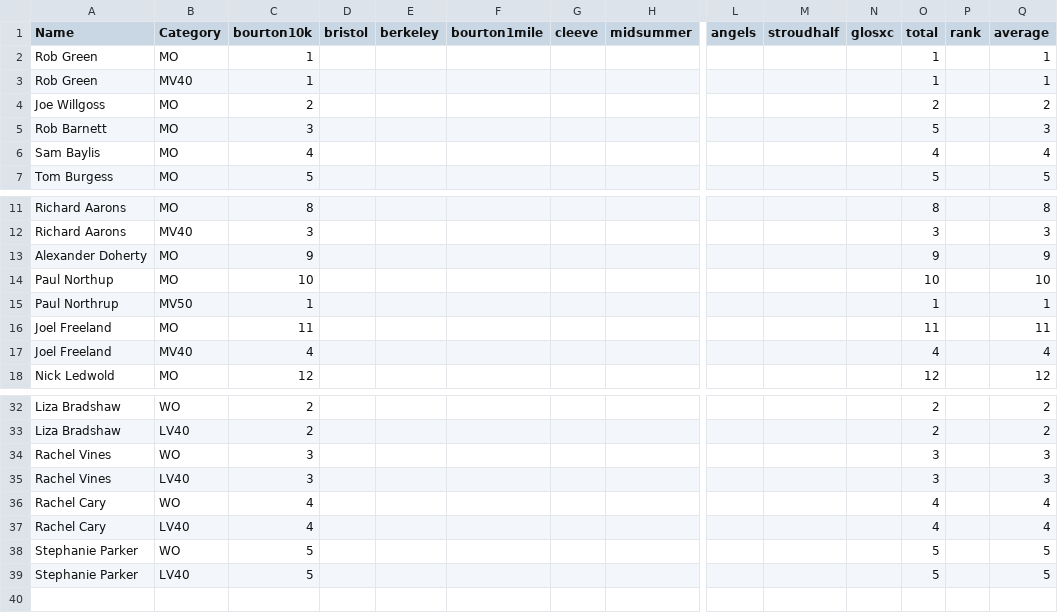
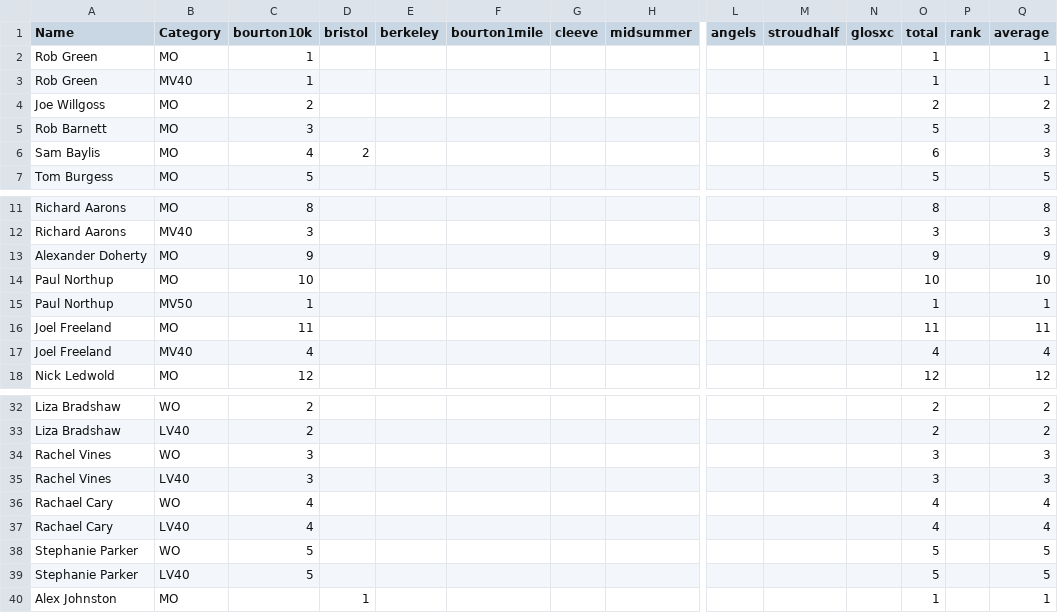
Before and after one commit to CLCStriders/striders, a CSV file: _data/roadraceseries.csv, drawn as a sheet; only a part is shown, gaps mark what is left out; rows hold the shown columns only; the diff names each change by its address in the sheet, - before the commit and + after, or states it on an @@ line.

Commit message:
Update roadraceseries.csv

```diff
--- a/_data/roadraceseries.csv
+++ b/_data/roadraceseries.csv
-D6 (bristol): (empty)
+D6 (bristol): 2
-O6 (total): 4
+O6 (total): 6
-Q6 (average): 4
+Q6 (average): 3
-A15 (Name): Paul Northrup
+A15 (Name): Paul Northup
-A36:A37 (Name): Rachel Cary
+A36:A37 (Name): Rachael Cary
+row 40: Alex Johnston | MO |  | 1 |  |  |  |  |  |  |  | 1 |  | 1
```
